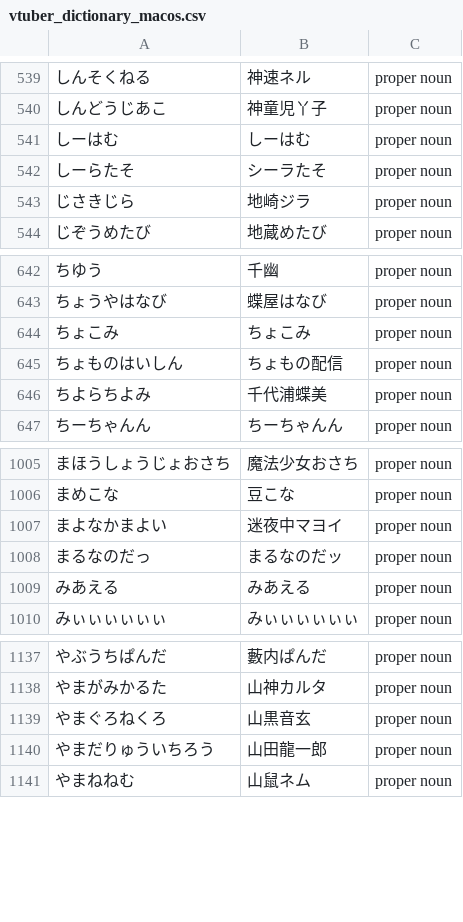
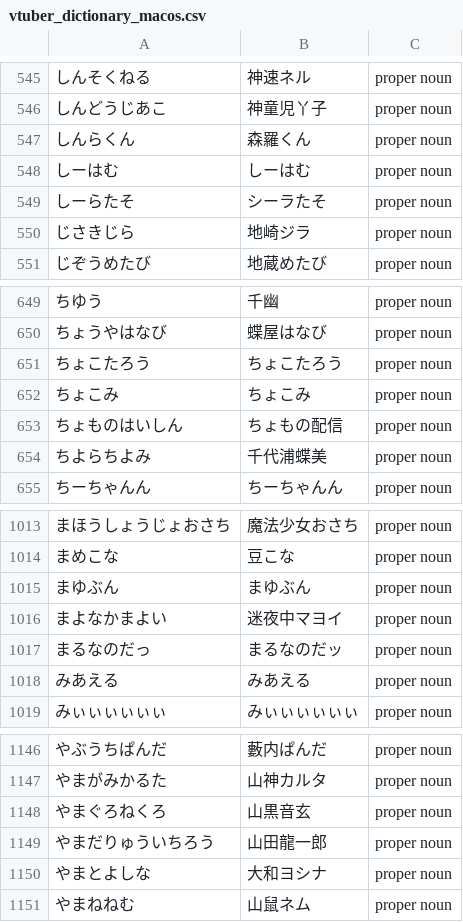
Before and after one commit to AkioPonkotu/VTuberDictionary, a CSV file: dist/vtuber_dictionary_macos.csv, drawn as a sheet; only a part is shown, gaps mark what is left out; the diff covers the shown part only; the diff names each change by its address in the sheet, - before the commit and + after, or states it on an @@ line.

```diff
--- a/dist/vtuber_dictionary_macos.csv
+++ b/dist/vtuber_dictionary_macos.csv
+row 547: しんらくん | 森羅くん | proper noun
+row 651: ちょこたろう | ちょこたろう | proper noun
+row 1015: まゆぶん | まゆぶん | proper noun
+row 1150: やまとよしな | 大和ヨシナ | proper noun
```
Also changed, not shown: 6 added rows elsewhere in this file, dist/vtuber_dictionary.tsv, 4 other files.
